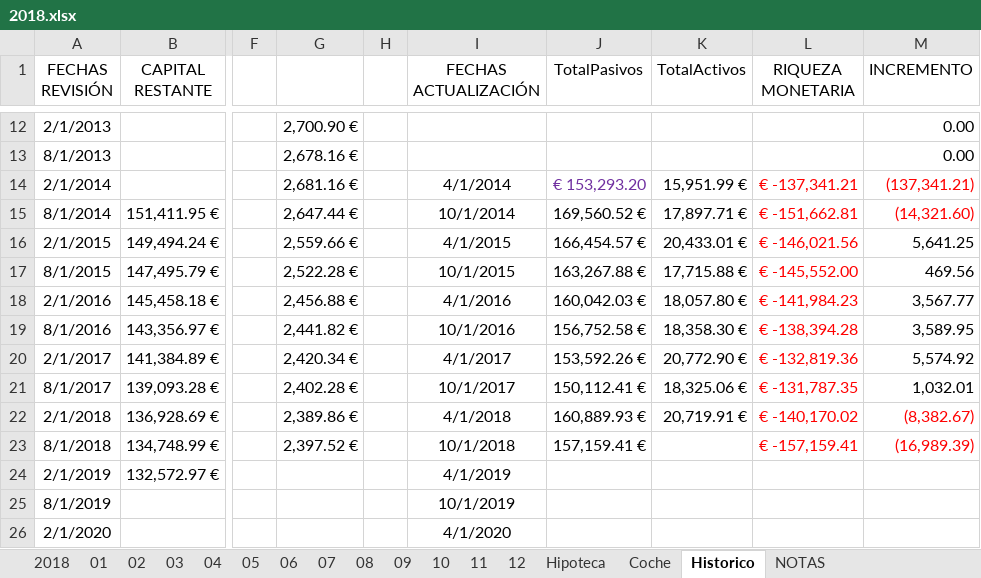
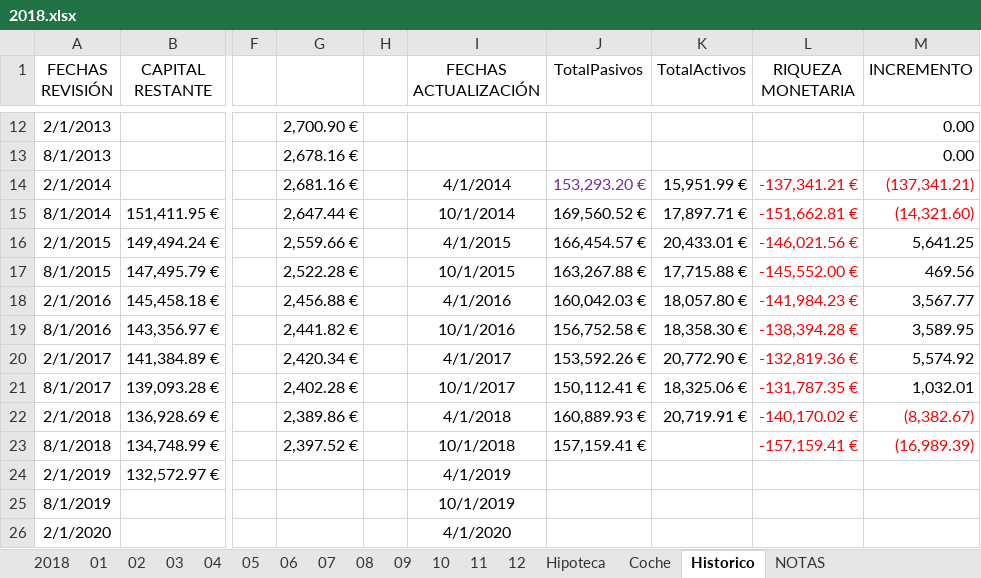
Before and after one commit to mrojassuarez/MRS_Manager, an Excel workbook: 2018/2018.xlsx, sheet Historico, drawn as a sheet; only a part is shown, gaps mark what is left out; values as stored, in another font and other column widths than the file's, no borders; the diff names each change by its address in the sheet, - before the commit and + after, or states it on an @@ line.

```diff
--- a/2018/2018.xlsx (sheet Historico)
+++ b/2018/2018.xlsx (sheet Historico)
-J14 (TotalPasivos): € 153,293.20
+J14 (TotalPasivos): 153,293.20 €
-L14 (RIQUEZA MONETARIA): € -137,341.21
+L14 (RIQUEZA MONETARIA): -137,341.21 €
-L15 (RIQUEZA MONETARIA): € -151,662.81
+L15 (RIQUEZA MONETARIA): -151,662.81 €
-L16 (RIQUEZA MONETARIA): € -146,021.56
+L16 (RIQUEZA MONETARIA): -146,021.56 €
-L17 (RIQUEZA MONETARIA): € -145,552.00
+L17 (RIQUEZA MONETARIA): -145,552.00 €
-L18 (RIQUEZA MONETARIA): € -141,984.23
+L18 (RIQUEZA MONETARIA): -141,984.23 €
-L19 (RIQUEZA MONETARIA): € -138,394.28
+L19 (RIQUEZA MONETARIA): -138,394.28 €
-L20 (RIQUEZA MONETARIA): € -132,819.36
+L20 (RIQUEZA MONETARIA): -132,819.36 €
-L21 (RIQUEZA MONETARIA): € -131,787.35
+L21 (RIQUEZA MONETARIA): -131,787.35 €
-L22 (RIQUEZA MONETARIA): € -140,170.02
+L22 (RIQUEZA MONETARIA): -140,170.02 €
-L23 (RIQUEZA MONETARIA): € -157,159.41
+L23 (RIQUEZA MONETARIA): -157,159.41 €
```
Also changed, not shown: sheet 2018, sheet 12, sheet 11, sheet 10, sheet NOTAS, Redmine_Manager.xlsx.
